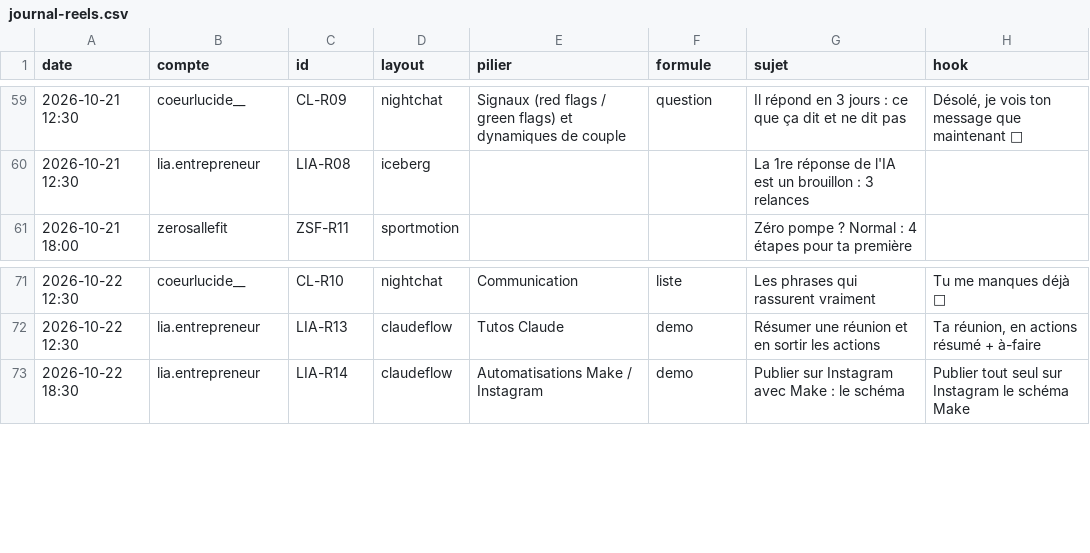
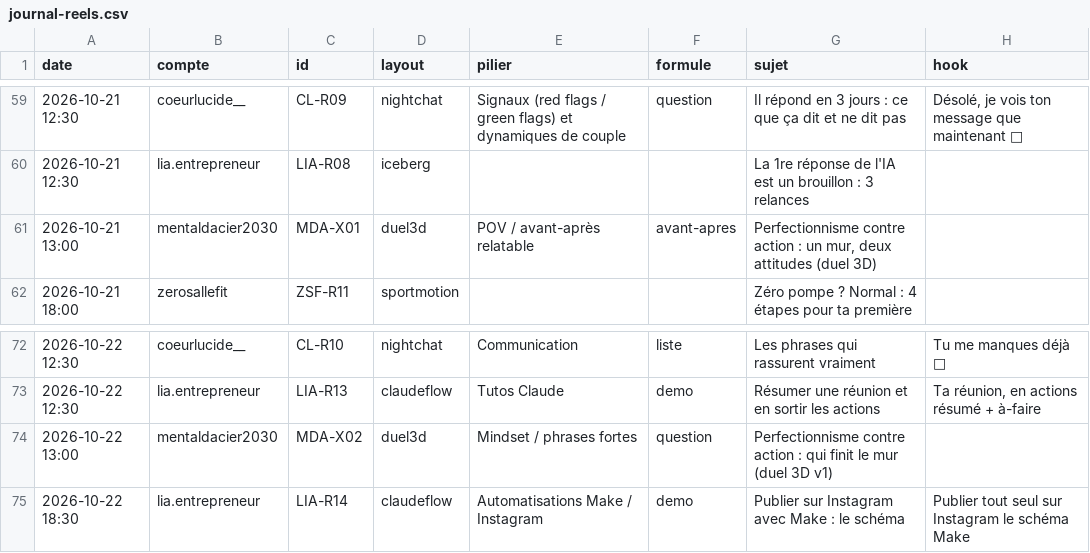
Before and after one commit to izac07/korotech-media, a CSV file: journal-reels.csv, drawn as a sheet; only a part is shown, gaps mark what is left out; the diff names each change by its address in the sheet, - before the commit and + after, or states it on an @@ line.

```diff
--- a/journal-reels.csv
+++ b/journal-reels.csv
+row 61: 2026-10-21 13:00 | mentaldacier2030 | MDA-X01 | duel3d | POV / avant-après relatable | avant-apres | Perfectionnisme contre action : un mur, deux attitudes (duel 3D)
+row 74: 2026-10-22 13:00 | mentaldacier2030 | MDA-X02 | duel3d | Mindset / phrases fortes | question | Perfectionnisme contre action : qui finit le mur (duel 3D v1)
```
Also changed, not shown: 8 other files.
